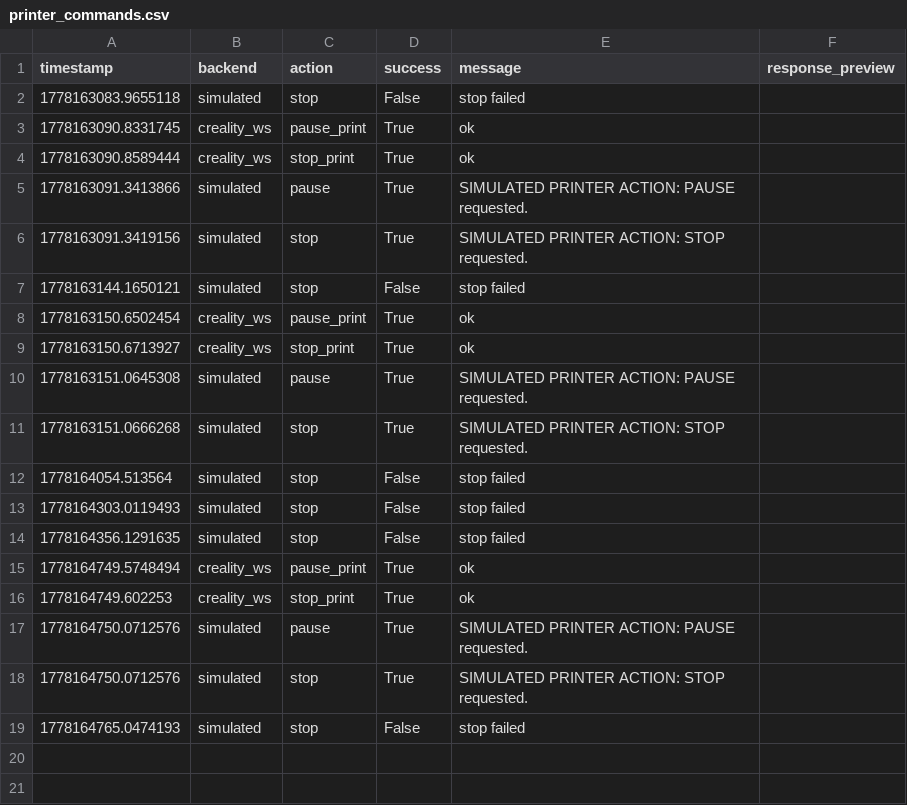
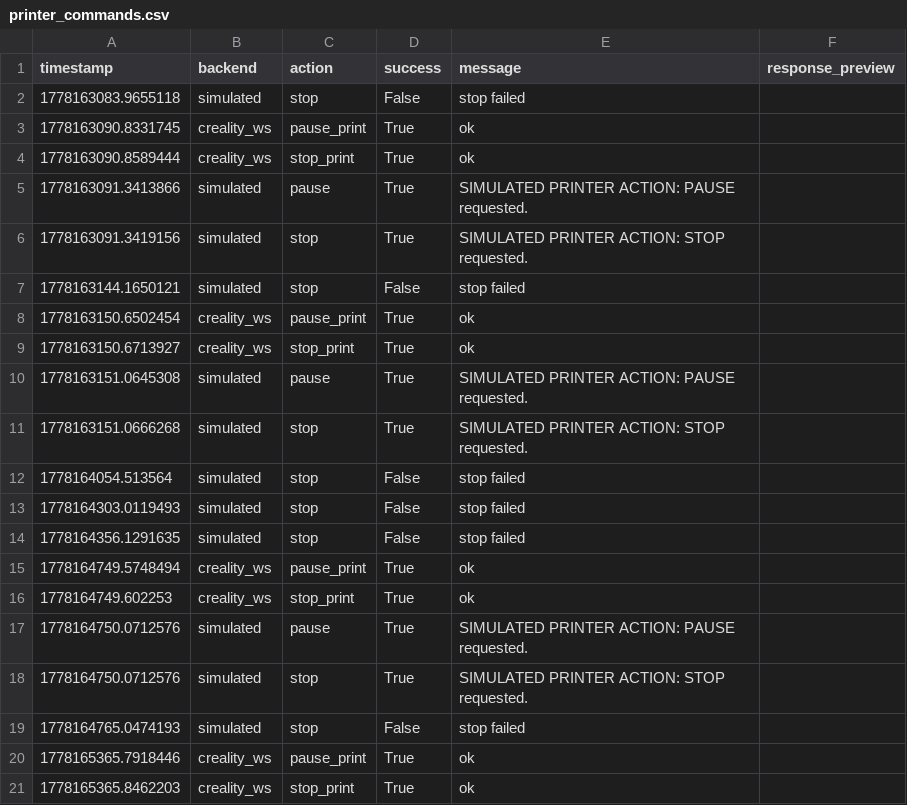
Before and after one commit to dhossain-ai/3d-Printer-Failure-Detection, a CSV file: logs/printer_commands.csv, drawn as a sheet.

```diff
--- a/logs/printer_commands.csv
+++ b/logs/printer_commands.csv
@@ -19 +19,3 @@ timestamp,backend,action,success,message,response_preview
 1778164765.0474193,simulated,stop,False,stop failed,
+1778165365.7918446,creality_ws,pause_print,True,ok,
+1778165365.8462203,creality_ws,stop_print,True,ok,
```
Also changed, not shown: 2 other files.
